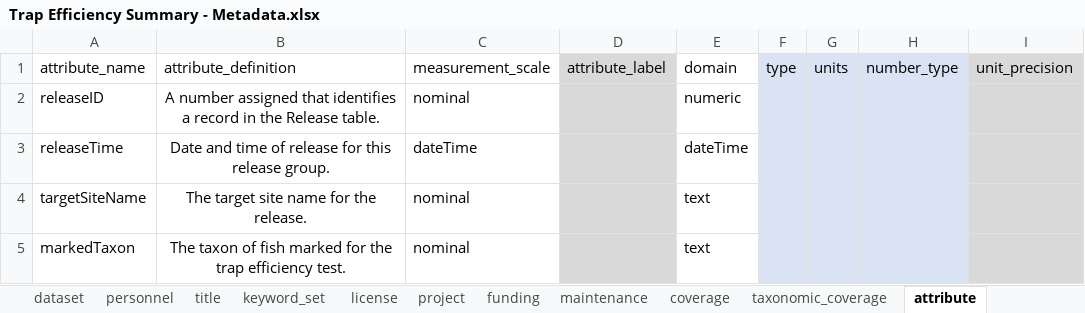
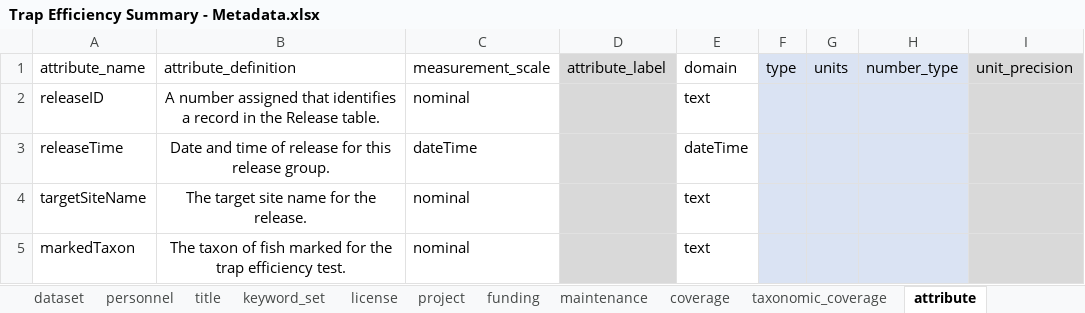
Before and after one commit to FlowWest/edi.935, an Excel workbook: data-raw/Metadata/Trap Efficiency Summary - Metadata.xlsx, sheet attribute, drawn as a sheet; only a part is shown; values as stored, in another font and other column widths than the file's, no borders; the diff names each change by its address in the sheet, - before the commit and + after, or states it on an @@ line.

```diff
--- a/data-raw/Metadata/Trap Efficiency Summary - Metadata.xlsx (sheet attribute)
+++ b/data-raw/Metadata/Trap Efficiency Summary - Metadata.xlsx (sheet attribute)
-E2 (domain): numeric
+E2 (domain): text
```
Also changed, not shown: data-raw/Metadata/Environmentals - Metadata.xlsx, data-raw/Metadata/Raw Catch - ByCatch - Metadata.xlsx, 6 other files.
